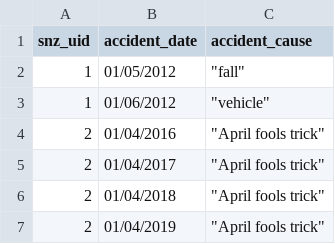
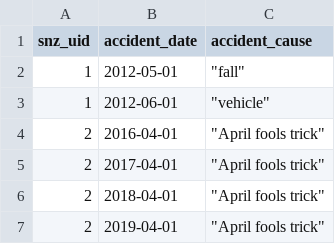
Before and after one commit to simon-anasta/idi_tool_packages, a CSV file: assembly.tool/inst/extdata/demonstration_example/data_accidents.csv, drawn as a sheet.

Commit message:
Fix dates in csv files

```diff
--- a/assembly.tool/inst/extdata/demonstration_example/data_accidents.csv
+++ b/assembly.tool/inst/extdata/demonstration_example/data_accidents.csv
@@ -1,7 +1,7 @@
 snz_uid,accident_date,accident_cause
-1,01/05/2012,"""fall"""
-1,01/06/2012,"""vehicle"""
-2,01/04/2016,"""April fools trick"""
-2,01/04/2017,"""April fools trick"""
-2,01/04/2018,"""April fools trick"""
-2,01/04/2019,"""April fools trick"""
+1,2012-05-01,"""fall"""
+1,2012-06-01,"""vehicle"""
+2,2016-04-01,"""April fools trick"""
+2,2017-04-01,"""April fools trick"""
+2,2018-04-01,"""April fools trick"""
+2,2019-04-01,"""April fools trick"""
```
Also changed, not shown: assembly.tool/inst/extdata/demonstration_example/data_benefit_payment.csv, assembly.tool/inst/extdata/testing_sqlite/data_accidents.csv, 9 other files.
